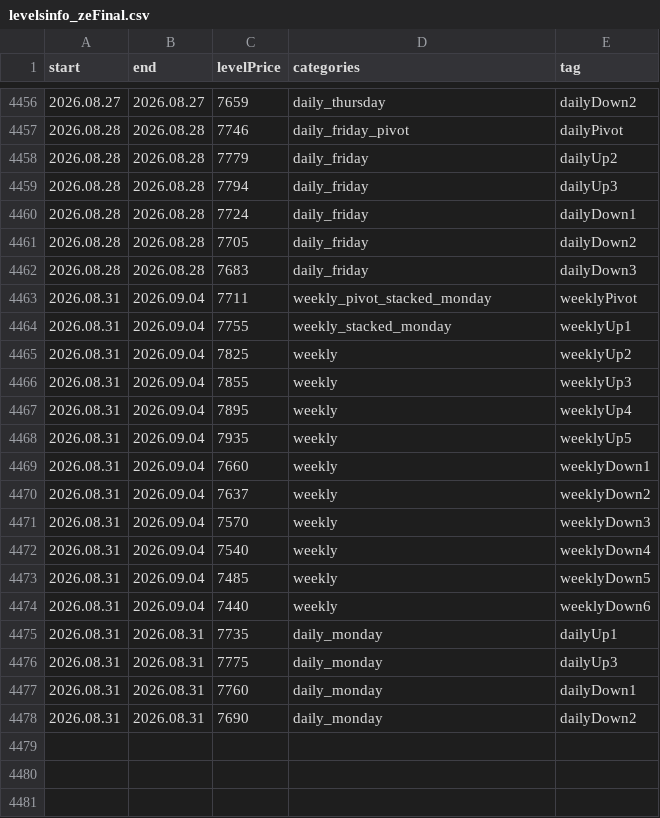
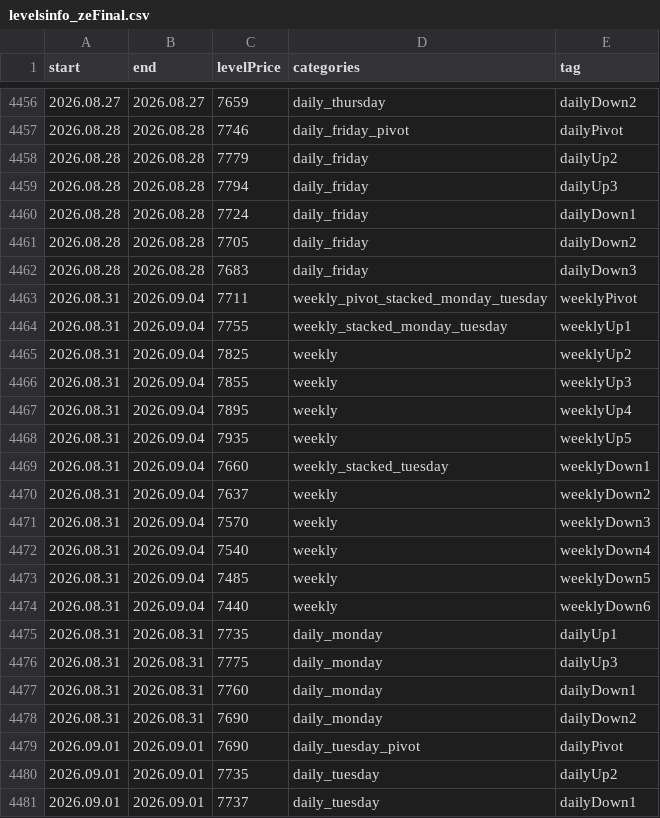
Before and after one commit to AleksanderStefankowski/mt_ea, a CSV file: Experts/Aleksik_support/levelsinfo_zeFinal.csv, drawn as a sheet; only a part is shown, gaps mark what is left out.

Commit message:
levels

```diff
--- a/Experts/Aleksik_support/levelsinfo_zeFinal.csv
+++ b/Experts/Aleksik_support/levelsinfo_zeFinal.csv
@@ -4462,4 +4462,4 @@ start,end,levelPrice,categories,tag
 2026.08.28,2026.08.28,7683,daily_friday,dailyDown3
-2026.08.31,2026.09.04,7711,weekly_pivot_stacked_monday,weeklyPivot
-2026.08.31,2026.09.04,7755,weekly_stacked_monday,weeklyUp1
+2026.08.31,2026.09.04,7711,weekly_pivot_stacked_monday_tuesday,weeklyPivot
+2026.08.31,2026.09.04,7755,weekly_stacked_monday_tuesday,weeklyUp1
 2026.08.31,2026.09.04,7825,weekly,weeklyUp2
@@ -4468,3 +4468,3 @@ start,end,levelPrice,categories,tag
 2026.08.31,2026.09.04,7935,weekly,weeklyUp5
-2026.08.31,2026.09.04,7660,weekly,weeklyDown1
+2026.08.31,2026.09.04,7660,weekly_stacked_tuesday,weeklyDown1
 2026.08.31,2026.09.04,7637,weekly,weeklyDown2
@@ -4478 +4478,4 @@ start,end,levelPrice,categories,tag
 2026.08.31,2026.08.31,7690,daily_monday,dailyDown2
+2026.09.01,2026.09.01,7690,daily_tuesday_pivot,dailyPivot
+2026.09.01,2026.09.01,7735,daily_tuesday,dailyUp2
+2026.09.01,2026.09.01,7737,daily_tuesday,dailyDown1
```
Also changed, not shown: 2 other files.
